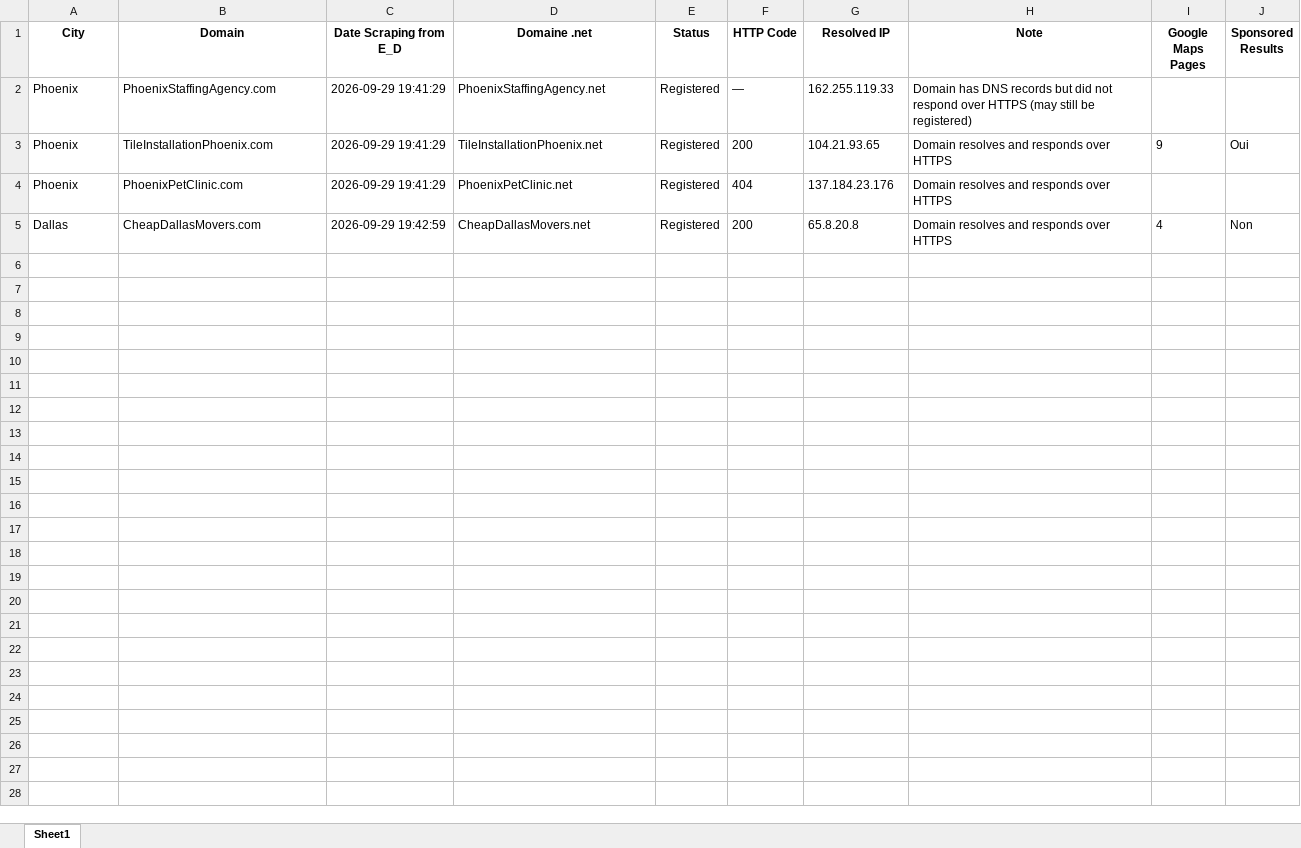
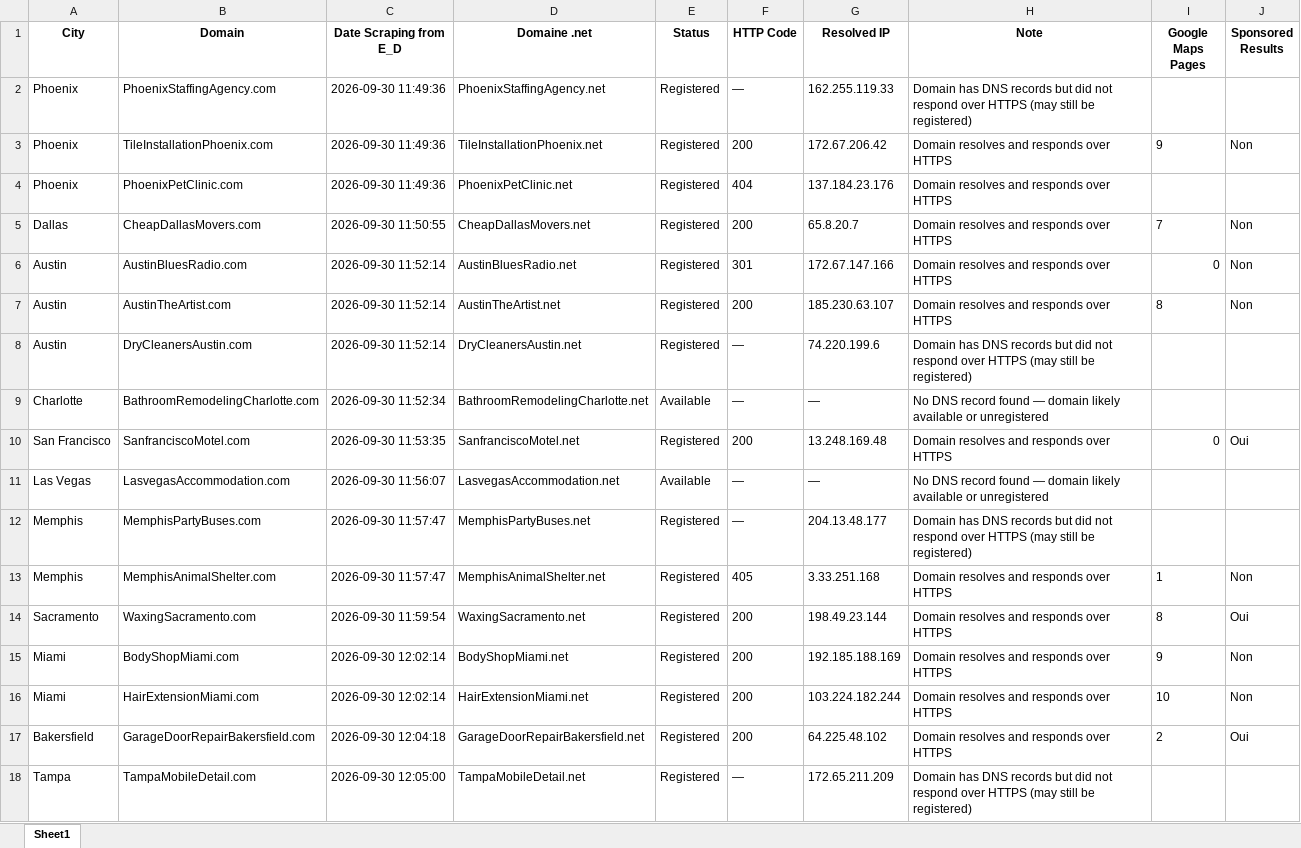
Before and after one commit to YoussefCheradi/DNS, an Excel workbook: expired_domains_TLD_net.xlsx, sheet Sheet1, drawn as a sheet; values as stored, in another font and other column widths than the file's, no borders; the diff names each change by its address in the sheet, - before the commit and + after, or states it on an @@ line.

Commit message:
le fichier excel donne des bonne resultat final

```diff
--- a/expired_domains_TLD_net.xlsx (sheet Sheet1)
+++ b/expired_domains_TLD_net.xlsx (sheet Sheet1)
-C2:C4 (Date Scraping from E_D): 2026-09-29 19:41:29
+C2:C4 (Date Scraping from E_D): 2026-09-30 11:49:36
-G3 (Resolved IP): 104.21.93.65
+G3 (Resolved IP): 172.67.206.42
-J3 (Sponsored Results): Oui
+J3 (Sponsored Results): Non
-C5 (Date Scraping from E_D): 2026-09-29 19:42:59
+C5 (Date Scraping from E_D): 2026-09-30 11:50:55
-G5 (Resolved IP): 65.8.20.8
+G5 (Resolved IP): 65.8.20.7
-I5 (Google Maps Pages): 4
+I5 (Google Maps Pages): 7
+row 6: Austin | AustinBluesRadio.com | 2026-09-30 11:52:14 | AustinBluesRadio.net | Registered | 301 | 172.67.147.166 | Domain resolves and responds over HTTPS | 0 | Non
+row 7: Austin | AustinTheArtist.com | 2026-09-30 11:52:14 | AustinTheArtist.net | Registered | 200 | 185.230.63.107 | Domain resolves and responds over HTTPS | 8 | Non
+row 8: Austin | DryCleanersAustin.com | 2026-09-30 11:52:14 | DryCleanersAustin.net | Registered | — | 74.220.199.6 | Domain has DNS records but did not respond over HTTPS (may still be registered)
+row 9: Charlotte | BathroomRemodelingCharlotte.com | 2026-09-30 11:52:34 | BathroomRemodelingCharlotte.net | Available | — | — | No DNS record found — domain likely available or unregistered
+row 10: San Francisco | SanfranciscoMotel.com | 2026-09-30 11:53:35 | SanfranciscoMotel.net | Registered | 200 | 13.248.169.48 | Domain resolves and responds over HTTPS | 0 | Oui
+row 11: Las Vegas | LasvegasAccommodation.com | 2026-09-30 11:56:07 | LasvegasAccommodation.net | Available | — | — | No DNS record found — domain likely available or unregistered
+row 12: Memphis | MemphisPartyBuses.com | 2026-09-30 11:57:47 | MemphisPartyBuses.net | Registered | — | 204.13.48.177 | Domain has DNS records but did not respond over HTTPS (may still be registered)
+row 13: Memphis | MemphisAnimalShelter.com | 2026-09-30 11:57:47 | MemphisAnimalShelter.net | Registered | 405 | 3.33.251.168 | Domain resolves and responds over HTTPS | 1 | Non
+row 14: Sacramento | WaxingSacramento.com | 2026-09-30 11:59:54 | WaxingSacramento.net | Registered | 200 | 198.49.23.144 | Domain resolves and responds over HTTPS | 8 | Oui
+row 15: Miami | BodyShopMiami.com | 2026-09-30 12:02:14 | BodyShopMiami.net | Registered | 200 | 192.185.188.169 | Domain resolves and responds over HTTPS | 9 | Non
+row 16: Miami | HairExtensionMiami.com | 2026-09-30 12:02:14 | HairExtensionMiami.net | Registered | 200 | 103.224.182.244 | Domain resolves and responds over HTTPS | 10 | Non
+row 17: Bakersfield | GarageDoorRepairBakersfield.com | 2026-09-30 12:04:18 | GarageDoorRepairBakersfield.net | Registered | 200 | 64.225.48.102 | Domain resolves and responds over HTTPS | 2 | Oui
+row 18: Tampa | TampaMobileDetail.com | 2026-09-30 12:05:00 | TampaMobileDetail.net | Registered | — | 172.65.211.209 | Domain has DNS records but did not respond over HTTPS (may still be registered)
```
Also changed, not shown: 3 other files.
